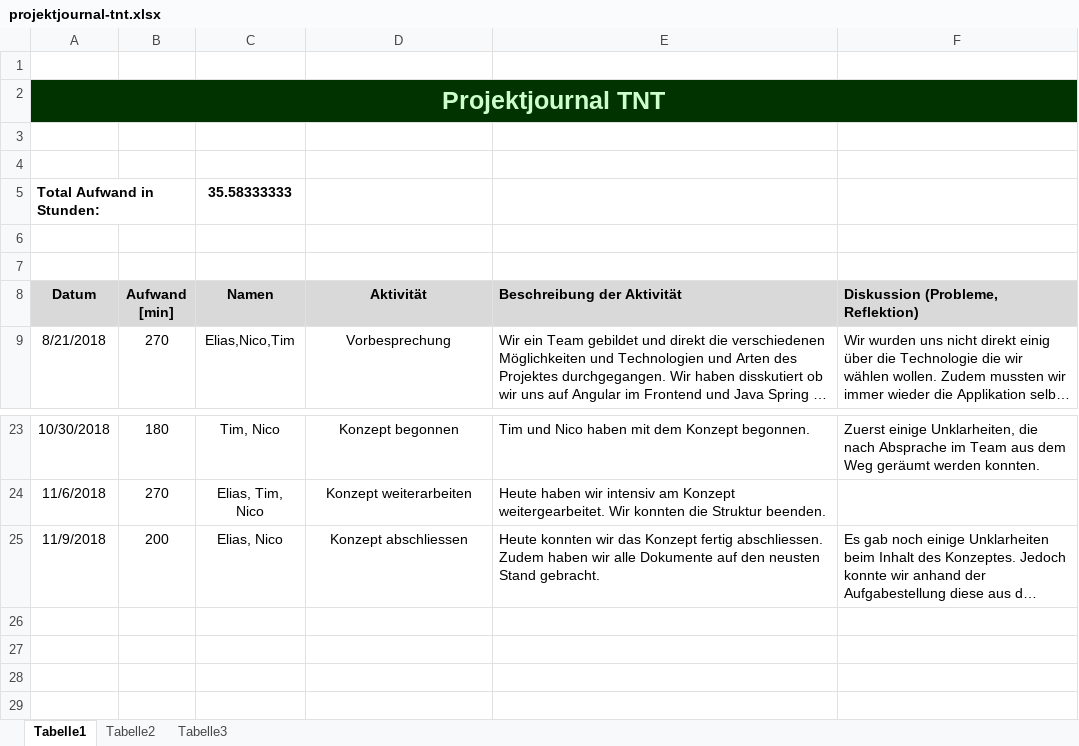
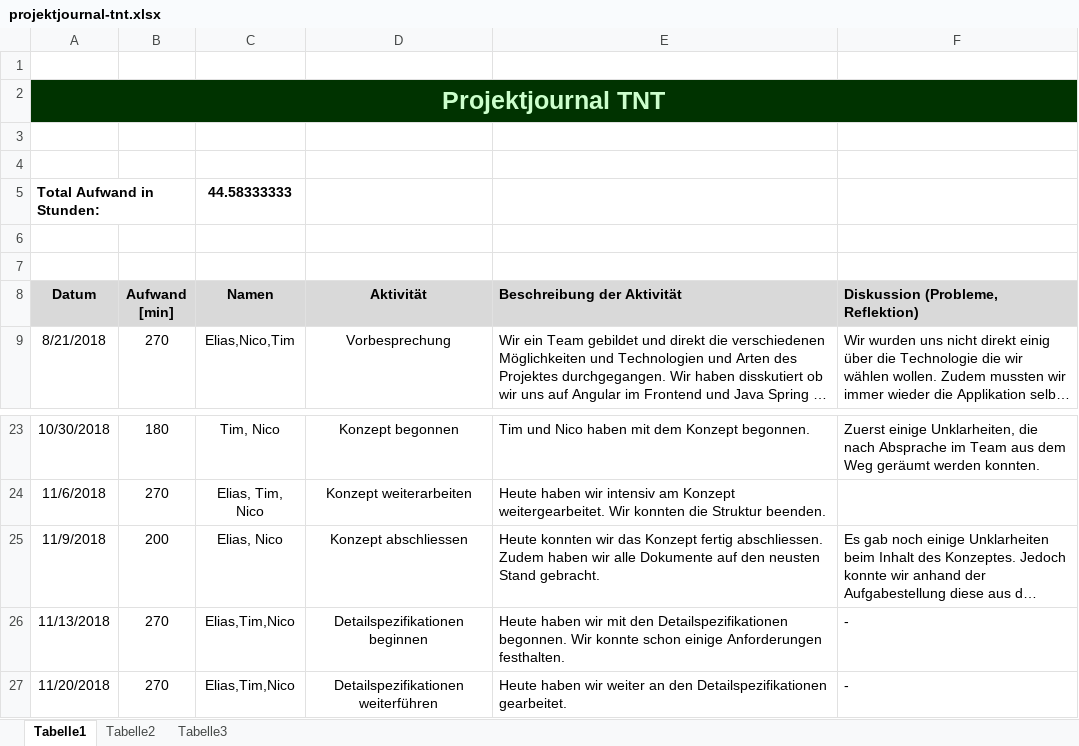
Before and after one commit to Knofxx/tnt, an Excel workbook: documentation/projektjournal-tnt.xlsx, sheet Tabelle1, drawn as a sheet; only a part is shown, gaps mark what is left out; long unchanged cells end in …; values as stored, in another font and other column widths than the file's, no borders; the diff names each change by its address in the sheet, - before the commit and + after, or states it on an @@ line.

```diff
--- a/documentation/projektjournal-tnt.xlsx (sheet Tabelle1)
+++ b/documentation/projektjournal-tnt.xlsx (sheet Tabelle1)
-C5 (Namen): 35.58333333
+C5 (Namen): 44.58333333
+row 26: 11/13/2018 | 270 | Elias,Tim,Nico | Detailspezifikationen beginnen | Heute haben wir mit den Detailspezifikationen begonnen. Wir konnte schon einige Anforderungen festhalten. | -
+row 27: 11/20/2018 | 270 | Elias,Tim,Nico | Detailspezifikationen weiterführen | Heute haben wir weiter an den Detailspezifikationen gearbeitet. | -
```
Also changed, not shown: 1 other file.
